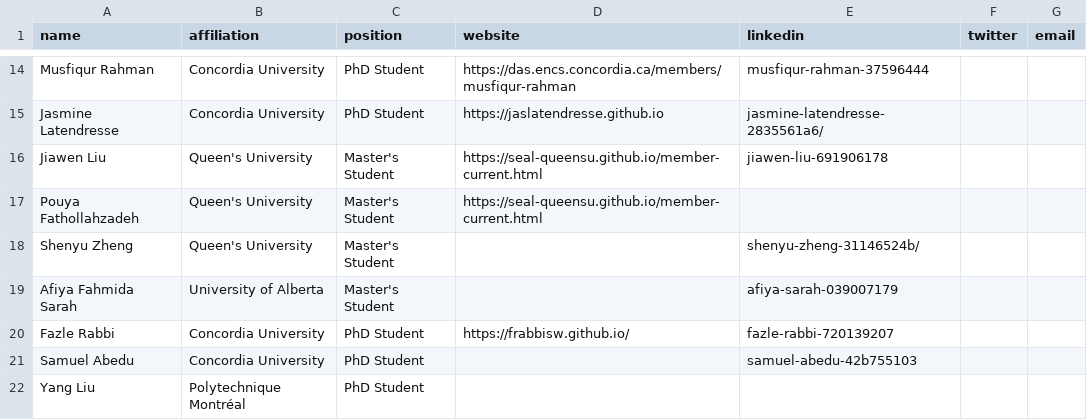
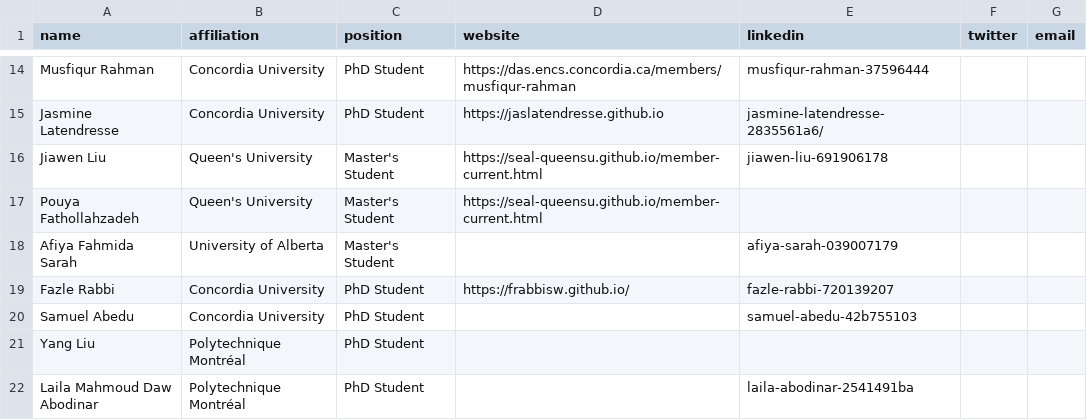
Before and after one commit to create-se4ai/website, a CSV file: team/students.csv, drawn as a sheet; only a part is shown, gaps mark what is left out; the shorter side is filled out with more unchanged rows.

Commit message:
move Shenyu Zheng to Alumni

```diff
--- a/team/students.csv
+++ b/team/students.csv
@@ -17,3 +17,2 @@ Jiawen Liu,Queen's University,Master's Student,https://seal-queensu.github.io/me
 Pouya Fathollahzadeh,Queen's University,Master's Student,https://seal-queensu.github.io/member-current.html,,,
-Shenyu Zheng,Queen's University,Master's Student,,shenyu-zheng-31146524b/,,
 Afiya Fahmida Sarah,University of Alberta,Master's Student,,afiya-sarah-039007179,,
```
Also changed, not shown: 1 other file.
